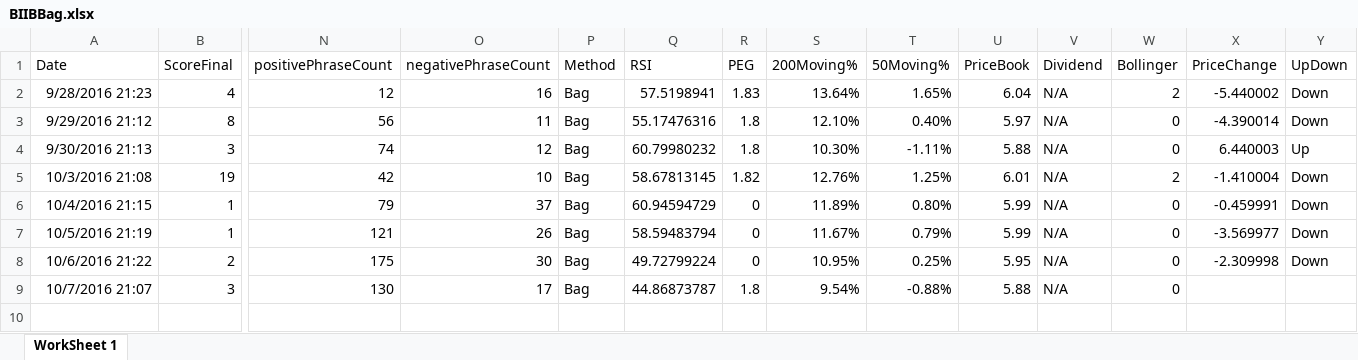
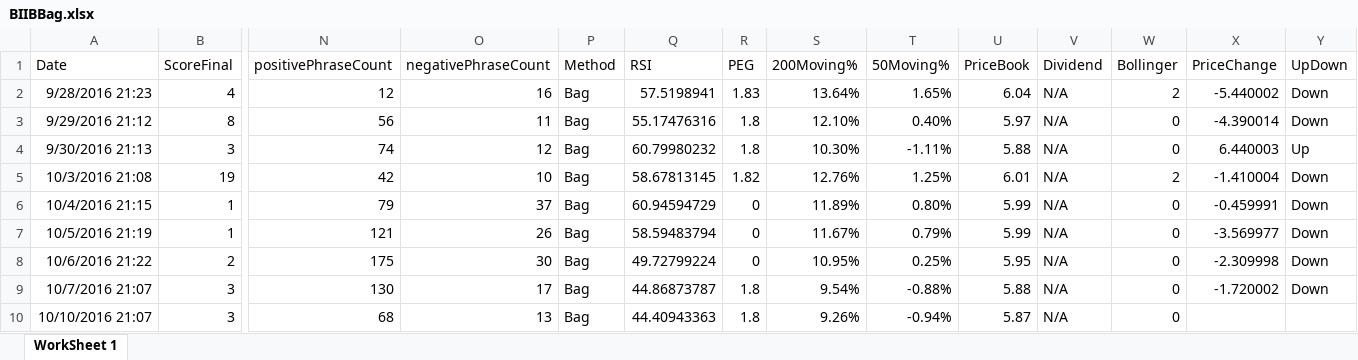
Before and after one commit to adnangumus/StockPredictor, an Excel workbook: StockPredictor/bin/Debug/Packages/Data/BIIB/BIIBBag.xlsx, sheet WorkSheet 1, drawn as a sheet; only a part is shown, gaps mark what is left out; values as stored, in another font and other column widths than the file's, no borders; rows hold the shown columns only; the diff names each change by its address in the sheet, - before the commit and + after, or states it on an @@ line.

```diff
--- a/StockPredictor/bin/Debug/Packages/Data/BIIB/BIIBBag.xlsx (sheet WorkSheet 1)
+++ b/StockPredictor/bin/Debug/Packages/Data/BIIB/BIIBBag.xlsx (sheet WorkSheet 1)
-X9 (PriceChange): (empty)
+X9 (PriceChange): -1.720002
-Y9 (UpDown): (empty)
+Y9 (UpDown): Down
+row 10: 10/10/2016 21:07 | 3 | 68 | 13 | Bag | 44.40943363 | 1.8 | 9.26% | -0.94% | 5.87 | N/A | 0
```
Also changed, not shown: StockPredictor/bin/Debug/Packages/Data/BIIB/BIIBNamed.xlsx, StockPredictor/bin/Debug/Packages/Data/BIIB/BIIBNoun.xlsx, 13 other files.
